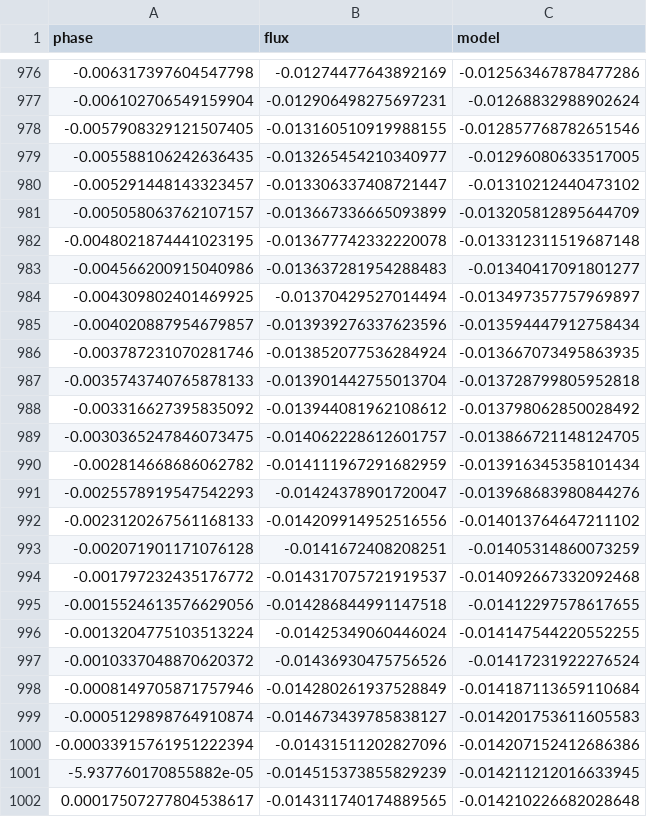
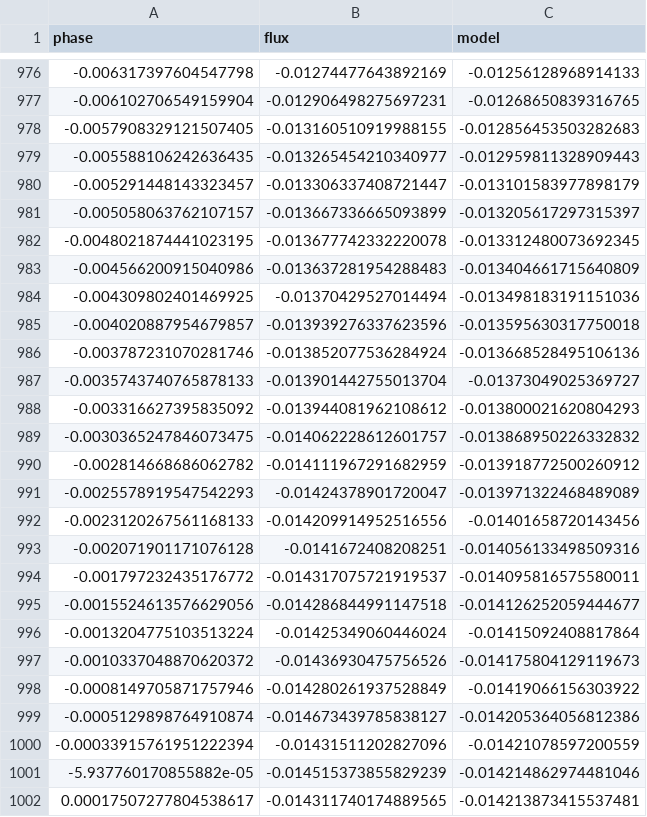
Before and after one commit to ushasi-bhowmick/alien_dashboard, a CSV file: csv/fprez_5359701.csv, drawn as a sheet; only a part is shown, gaps mark what is left out; the diff covers the shown part only.

```diff
--- a/csv/fprez_5359701.csv
+++ b/csv/fprez_5359701.csv
@@ -976,27 +976,27 @@ phase,flux,model
--0.006317397604547798,-0.01274477643892169,-0.012563467878477286
--0.006102706549159904,-0.012906498275697231,-0.01268832988902624
--0.0057908329121507405,-0.013160510919988155,-0.012857768782651546
--0.005588106242636435,-0.013265454210340977,-0.01296080633517005
--0.005291448143323457,-0.013306337408721447,-0.01310212440473102
--0.005058063762107157,-0.013667336665093899,-0.013205812895644709
--0.0048021874441023195,-0.013677742332220078,-0.013312311519687148
--0.004566200915040986,-0.013637281954288483,-0.01340417091801277
--0.004309802401469925,-0.01370429527014494,-0.013497357757969897
--0.004020887954679857,-0.013939276337623596,-0.013594447912758434
--0.003787231070281746,-0.013852077536284924,-0.013667073495863935
--0.0035743740765878133,-0.013901442755013704,-0.013728799805952818
--0.003316627395835092,-0.013944081962108612,-0.013798062850028492
--0.0030365247846073475,-0.014062228612601757,-0.013866721148124705
--0.002814668686062782,-0.014111967291682959,-0.013916345358101434
--0.0025578919547542293,-0.01424378901720047,-0.013968683980844276
--0.0023120267561168133,-0.014209914952516556,-0.014013764647211102
--0.002071901171076128,-0.0141672408208251,-0.01405314860073259
--0.001797232435176772,-0.014317075721919537,-0.014092667332092468
--0.0015524613576629056,-0.014286844991147518,-0.01412297578617655
--0.0013204775103513224,-0.01425349060446024,-0.014147544220552255
--0.0010337048870620372,-0.01436930475756526,-0.01417231922276524
--0.0008149705871757946,-0.014280261937528849,-0.014187113659110684
--0.0005129898764910874,-0.014673439785838127,-0.014201753611605583
--0.00033915761951222394,-0.01431511202827096,-0.014207152412686386
--5.937760170855882e-05,-0.014515373855829239,-0.014211212016633945
-0.00017507277804538617,-0.014311740174889565,-0.014210226682028648
+-0.006317397604547798,-0.01274477643892169,-0.01256128968914133
+-0.006102706549159904,-0.012906498275697231,-0.01268650839316765
+-0.0057908329121507405,-0.013160510919988155,-0.012856453503282683
+-0.005588106242636435,-0.013265454210340977,-0.012959811328909443
+-0.005291448143323457,-0.013306337408721447,-0.013101583977898179
+-0.005058063762107157,-0.013667336665093899,-0.013205617297315397
+-0.0048021874441023195,-0.013677742332220078,-0.013312480073692345
+-0.004566200915040986,-0.013637281954288483,-0.013404661715640809
+-0.004309802401469925,-0.01370429527014494,-0.013498183191151036
+-0.004020887954679857,-0.013939276337623596,-0.013595630317750018
+-0.003787231070281746,-0.013852077536284924,-0.013668528495106136
+-0.0035743740765878133,-0.013901442755013704,-0.01373049025369727
+-0.003316627395835092,-0.013944081962108612,-0.013800021620804293
+-0.0030365247846073475,-0.014062228612601757,-0.013868950226332832
+-0.002814668686062782,-0.014111967291682959,-0.013918772500260912
+-0.0025578919547542293,-0.01424378901720047,-0.013971322468489089
+-0.0023120267561168133,-0.014209914952516556,-0.01401658720143456
+-0.002071901171076128,-0.0141672408208251,-0.014056133498509316
+-0.001797232435176772,-0.014317075721919537,-0.014095816575580011
+-0.0015524613576629056,-0.014286844991147518,-0.014126252059444677
+-0.0013204775103513224,-0.01425349060446024,-0.01415092408817864
+-0.0010337048870620372,-0.01436930475756526,-0.014175804129119673
+-0.0008149705871757946,-0.014280261937528849,-0.01419066156303922
+-0.0005129898764910874,-0.014673439785838127,-0.014205364056812386
+-0.00033915761951222394,-0.01431511202827096,-0.01421078597200559
+-5.937760170855882e-05,-0.014515373855829239,-0.014214862974481046
+0.00017507277804538617,-0.014311740174889565,-0.014213873415537481
```
Also changed, not shown: 79 edited cells elsewhere in this file, csv/fprez_6372268.csv, csv/fprez_snrplot.csv, 38 other files.
